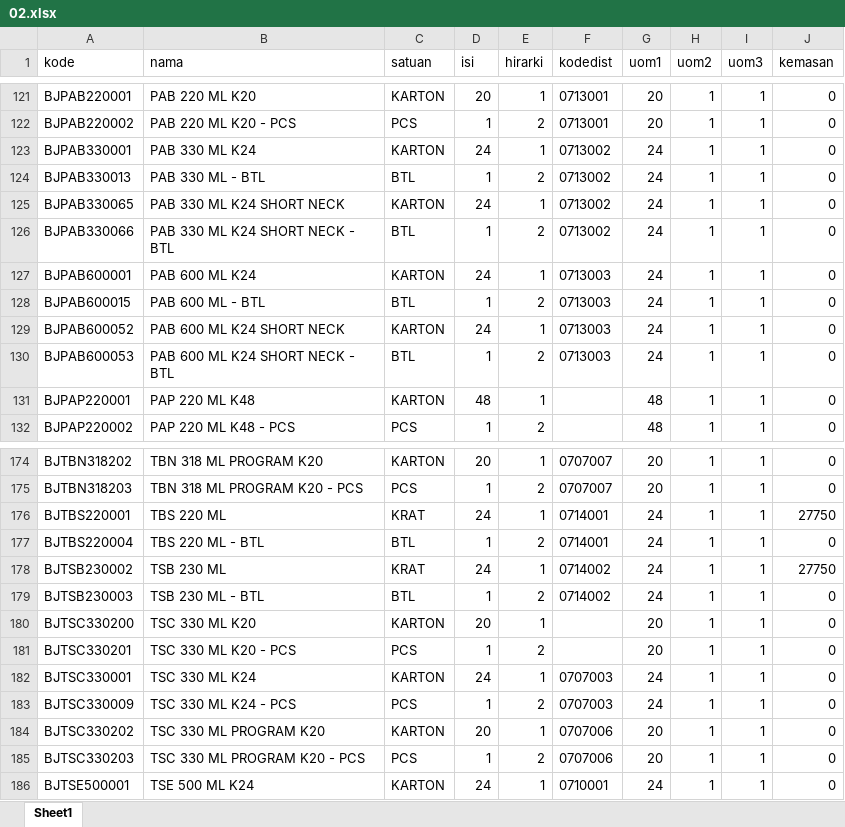
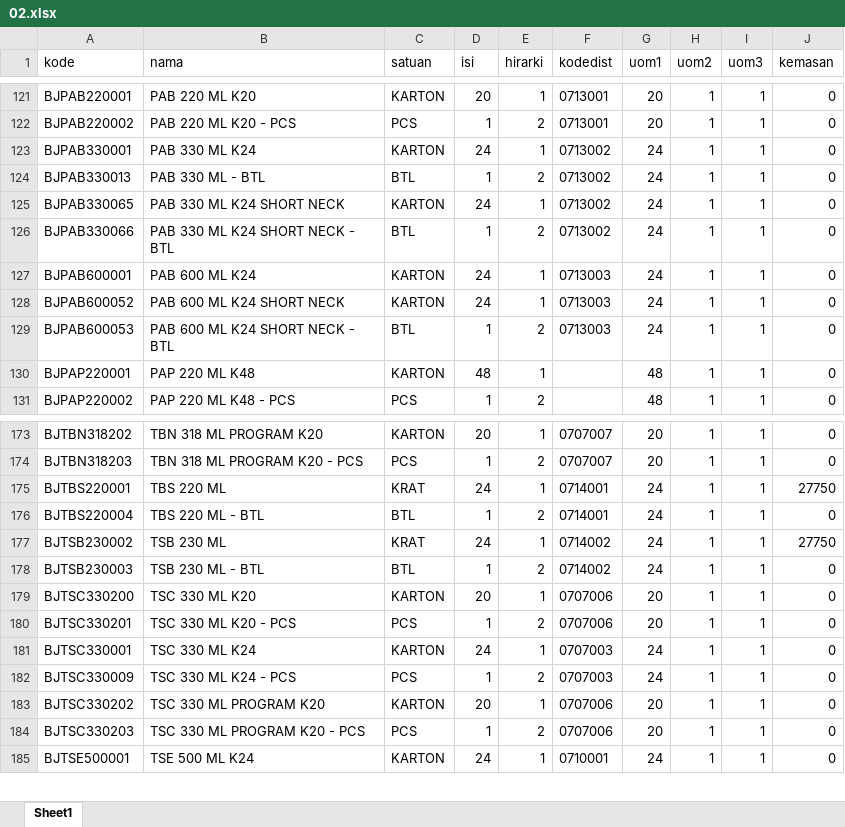
Before and after one commit to ryohakashi/so1sky2mot, an Excel workbook: template/02.xlsx, sheet Sheet1, drawn as a sheet; only a part is shown, gaps mark what is left out; values as stored, in another font and other column widths than the file's, no borders; charts and pictures not drawn; removed rows and columns are numbered as before the commit, all else as after; the diff names each change by its address in the sheet, - before the commit and + after, or states it on an @@ line.

```diff
--- a/template/02.xlsx (sheet Sheet1)
+++ b/template/02.xlsx (sheet Sheet1)
-row 128: BJPAB600015 | PAB 600 ML - BTL | BTL | 1 | 2 | 0713003 | 24 | 1 | 1 | 0
-F179:F180 (kodedist): (empty)
+F179:F180 (kodedist): 0707006
```
Also changed, not shown: 1 other file.
